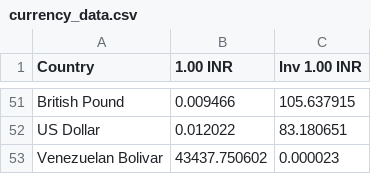
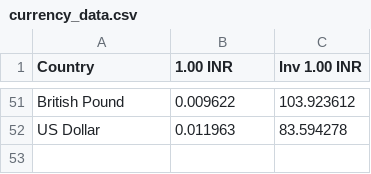
Before and after one commit to GauravDhanraja/INR-Comparison, a CSV file: currency_data.csv, drawn as a sheet; only a part is shown, gaps mark what is left out; the diff covers the shown part only; the diff names each change by its address in the sheet, - before the commit and + after, or states it on an @@ line.

```diff
--- a/currency_data.csv
+++ b/currency_data.csv
-B51 (1.00 INR): 0.009466
+B51 (1.00 INR): 0.009622
-C51 (Inv 1.00 INR): 105.637915
+C51 (Inv 1.00 INR): 103.923612
-B52 (1.00 INR): 0.012022
+B52 (1.00 INR): 0.011963
-C52 (Inv 1.00 INR): 83.180651
+C52 (Inv 1.00 INR): 83.594278
-row 53: Venezuelan Bolivar | 43437.750602 | 0.000023
```
Also changed, not shown: 96 edited cells elsewhere in this file, 1 other file.
